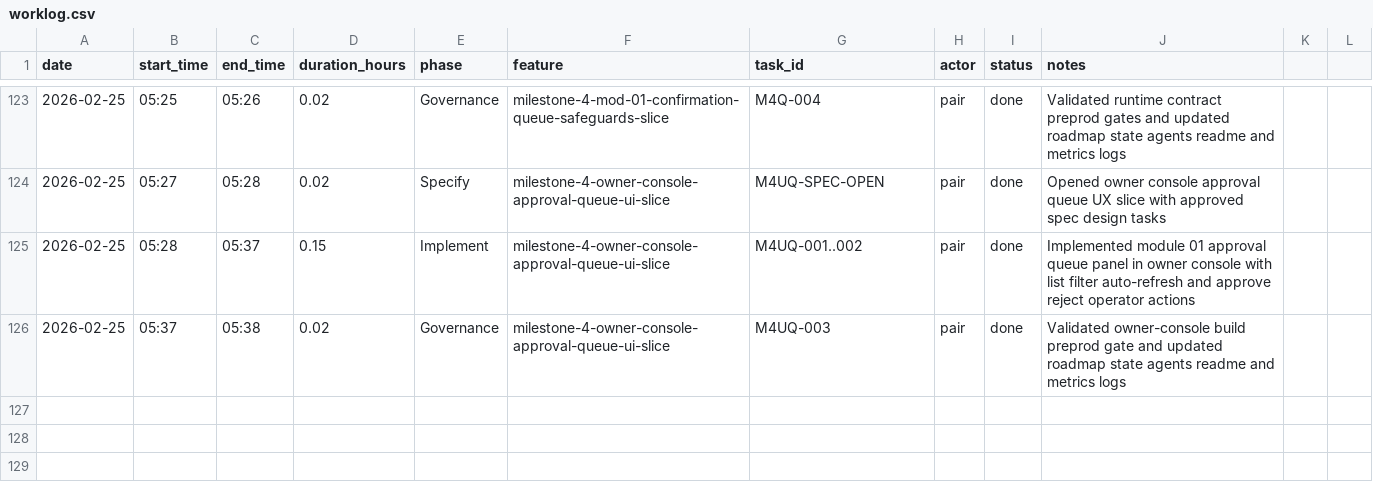
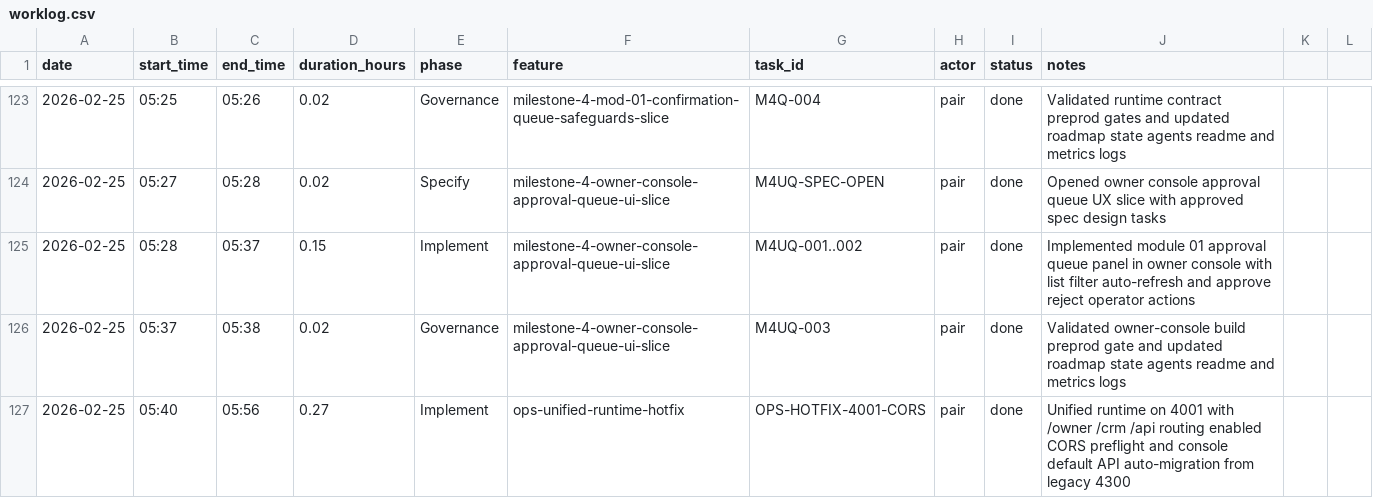
Before and after one commit to lucasricardolebre1984/SaaS, a CSV file: .specs/project/worklog.csv, drawn as a sheet; only a part is shown, gaps mark what is left out.

Commit message:
fix(runtime): unify saas endpoint on 4001 with cors and auto api-base migration

```diff
--- a/.specs/project/worklog.csv
+++ b/.specs/project/worklog.csv
@@ -126 +126,2 @@ date,start_time,end_time,duration_hours,phase,feature,task_id,actor,status,notes
 2026-02-25,05:37,05:38,0.02,Governance,milestone-4-owner-console-approval-queue-ui-slice,M4UQ-003,pair,done,Validated owner-console build preprod gate and updated roadmap state agents readme and metrics logs
+2026-02-25,05:40,05:56,0.27,Implement,ops-unified-runtime-hotfix,OPS-HOTFIX-4001-CORS,pair,done,Unified runtime on 4001 with /owner /crm /api routing enabled CORS preflight and console default API auto-migration from legacy 4300
```
Also changed, not shown: .specs/project/costlog.csv, 9 other files.
